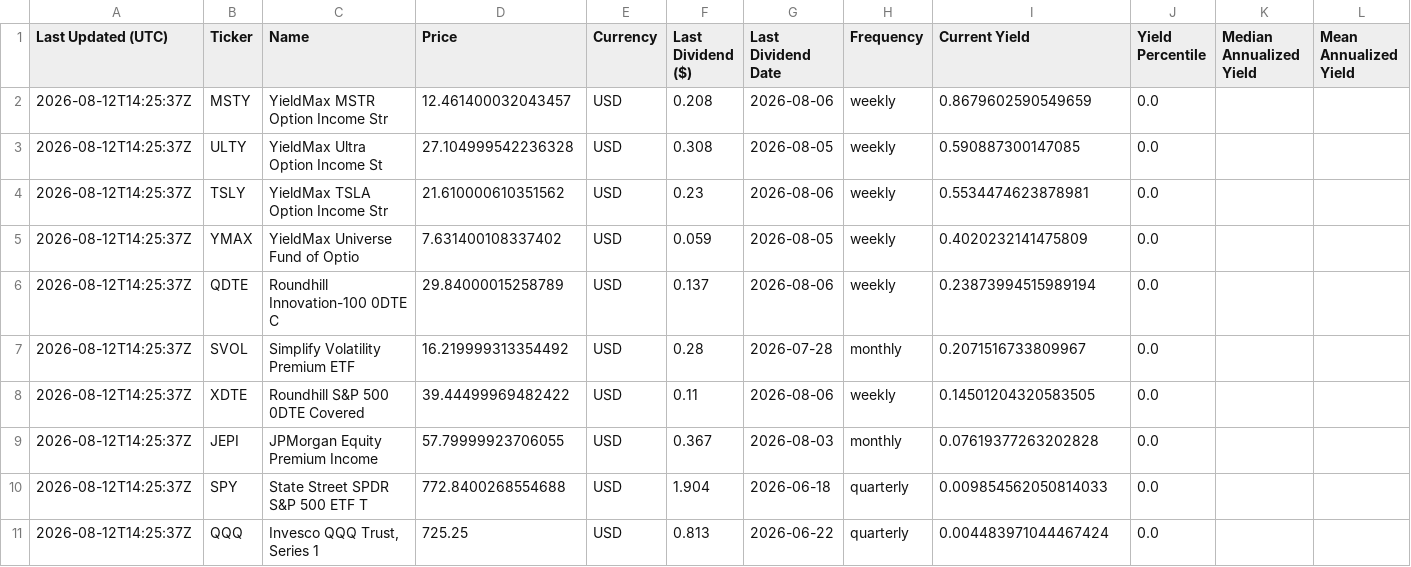
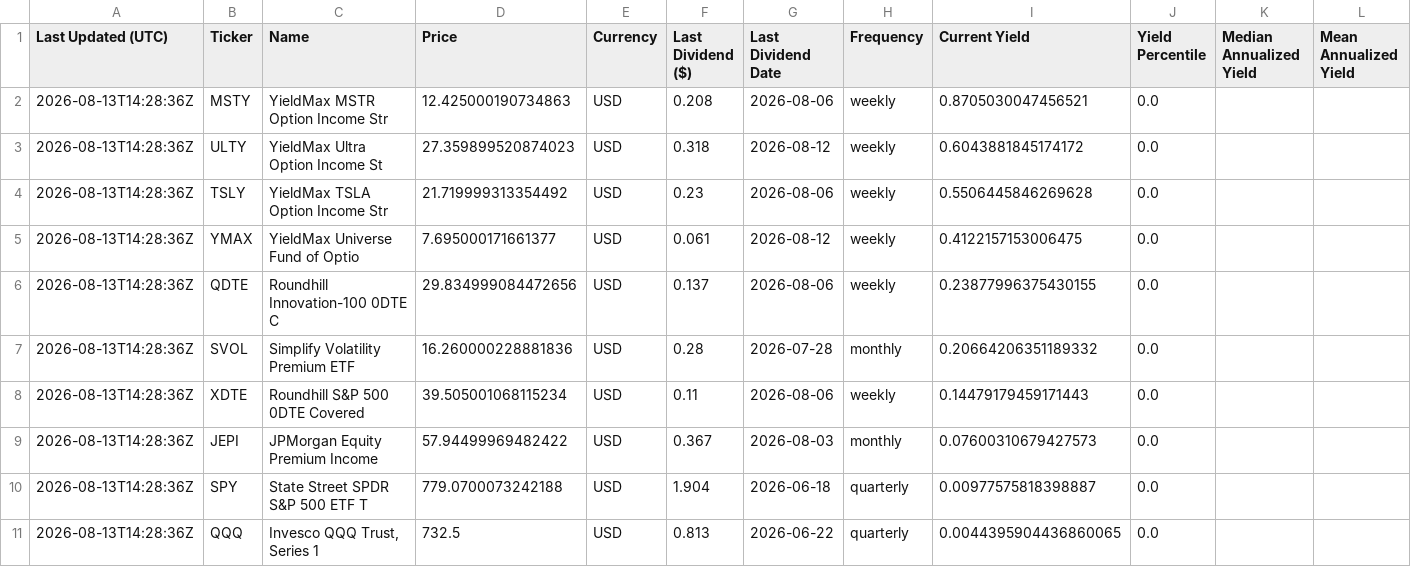
Before and after one commit to willynilly91/dividendAnalyzer, a CSV file: current_etf_yields_us.csv, drawn as a sheet; only a part is shown; the diff names each change by its address in the sheet, - before the commit and + after, or states it on an @@ line.

```diff
--- a/current_etf_yields_us.csv
+++ b/current_etf_yields_us.csv
-A2:A11 (Last Updated (UTC)): 2026-08-12T14:25:37Z
+A2:A11 (Last Updated (UTC)): 2026-08-13T14:28:36Z
-D2 (Price): 12.461400032043457
+D2 (Price): 12.425000190734863
-I2 (Current Yield): 0.8679602590549659
+I2 (Current Yield): 0.8705030047456521
-D3 (Price): 27.104999542236328
+D3 (Price): 27.359899520874023
-F3 (Last Dividend ($)): 0.308
+F3 (Last Dividend ($)): 0.318
-G3 (Last Dividend Date): 2026-08-05
+G3 (Last Dividend Date): 2026-08-12
-I3 (Current Yield): 0.590887300147085
+I3 (Current Yield): 0.6043881845174172
-D4 (Price): 21.610000610351562
+D4 (Price): 21.719999313354492
-I4 (Current Yield): 0.5534474623878981
+I4 (Current Yield): 0.5506445846269628
-D5 (Price): 7.631400108337402
+D5 (Price): 7.695000171661377
-F5 (Last Dividend ($)): 0.059
+F5 (Last Dividend ($)): 0.061
-G5 (Last Dividend Date): 2026-08-05
+G5 (Last Dividend Date): 2026-08-12
-I5 (Current Yield): 0.4020232141475809
+I5 (Current Yield): 0.4122157153006475
-D6 (Price): 29.84000015258789
+D6 (Price): 29.834999084472656
-I6 (Current Yield): 0.23873994515989194
+I6 (Current Yield): 0.23877996375430155
-D7 (Price): 16.219999313354492
+D7 (Price): 16.260000228881836
-I7 (Current Yield): 0.2071516733809967
+I7 (Current Yield): 0.20664206351189332
-D8 (Price): 39.44499969482422
+D8 (Price): 39.505001068115234
-I8 (Current Yield): 0.14501204320583505
+I8 (Current Yield): 0.14479179459171443
-D9 (Price): 57.79999923706055
+D9 (Price): 57.94499969482422
-I9 (Current Yield): 0.07619377263202828
+I9 (Current Yield): 0.07600310679427573
-D10 (Price): 772.8400268554688
+D10 (Price): 779.0700073242188
-I10 (Current Yield): 0.009854562050814033
+I10 (Current Yield): 0.00977575818398887
-D11 (Price): 725.25
+D11 (Price): 732.5
-I11 (Current Yield): 0.004483971044467424
+I11 (Current Yield): 0.0044395904436860065
```
Also changed, not shown: current_etf_yields_canada.csv, historical_etf_yields_canada.csv, 1 other file.
